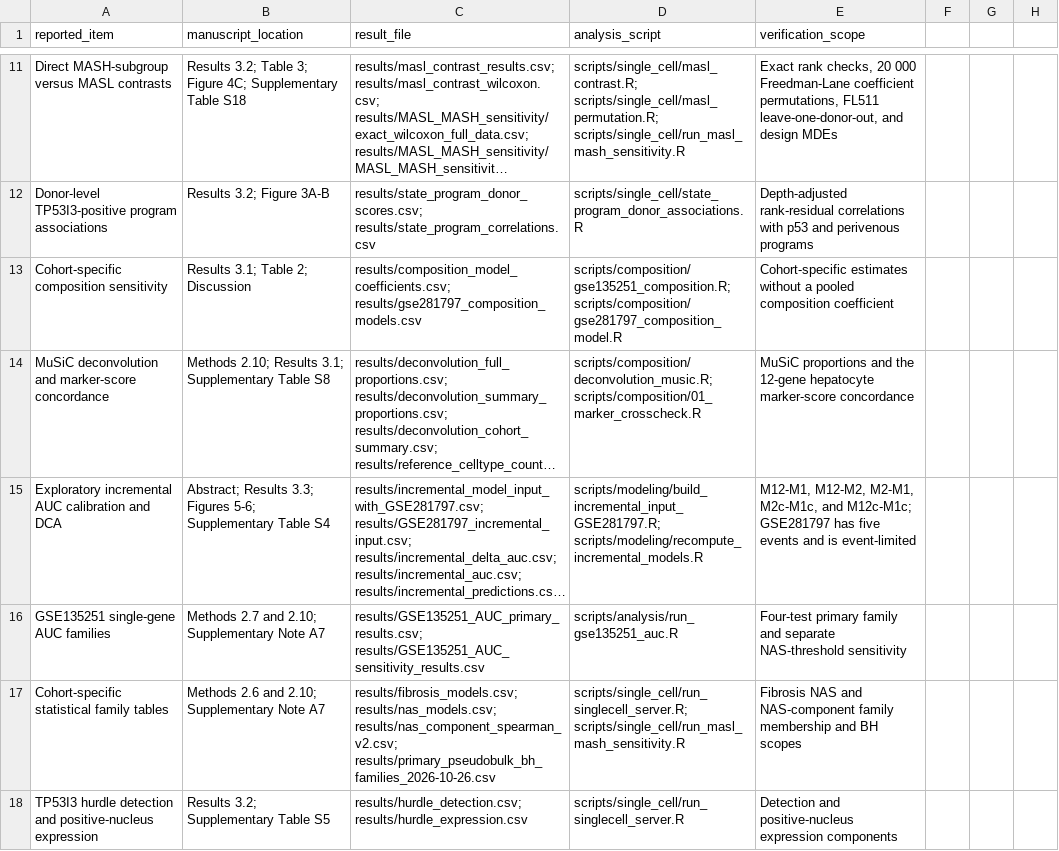
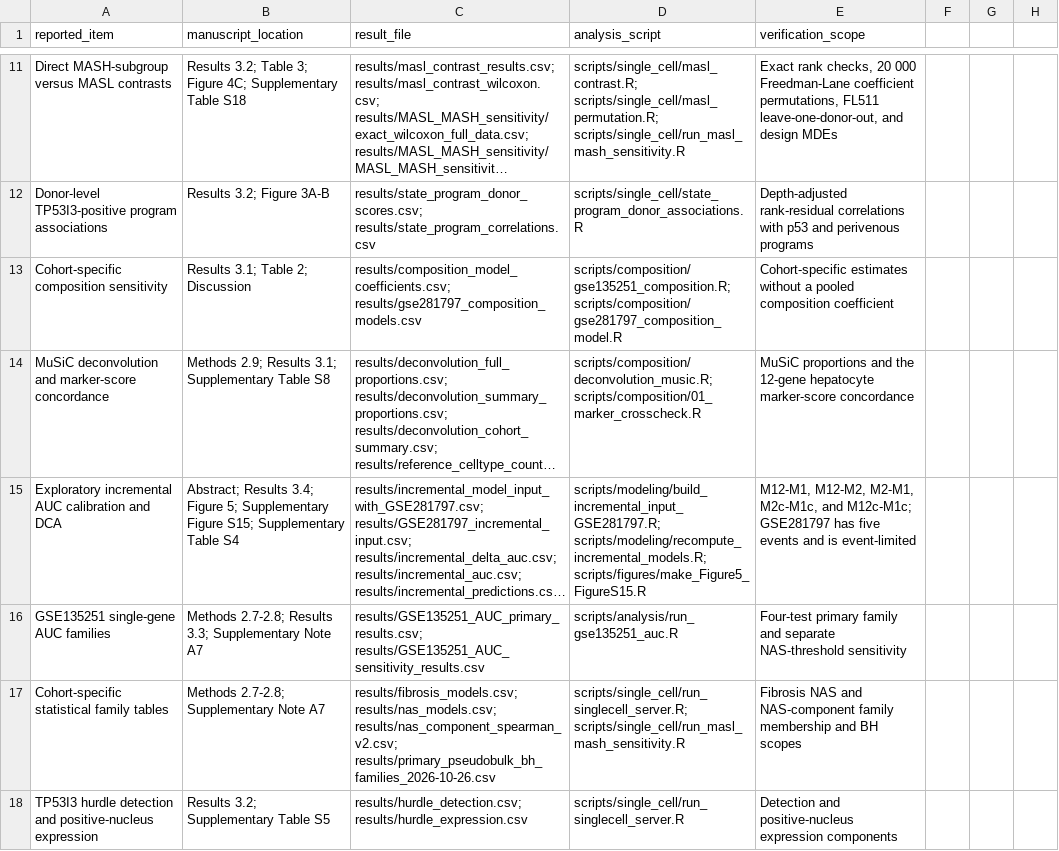
Before and after one commit to OOYYWWGG/tp53i3-masld-reproducibility, a CSV file: analysis_map.csv, drawn as a sheet; only a part is shown, gaps mark what is left out; long unchanged cells end in …; the diff covers the shown part only; the diff names each change by its address in the sheet, - before the commit and + after, or states it on an @@ line.

```diff
--- a/analysis_map.csv
+++ b/analysis_map.csv
-B14 (manuscript_location): Methods 2.10; Results 3.1;…
+B14 (manuscript_location): Methods 2.9; Results 3.1;…
-B15 (manuscript_location): Abstract; Results 3.3; Figures 5-6; Supplementary Table…
+B15 (manuscript_location): Abstract; Results 3.4; Figure 5; Supplementary Figure S15; Supplementary Table…
-D15 (analysis_script): scripts/modeling/build_incremental_input_GSE281797.R; scripts/modeling/recompute_incremental_models.R
+D15 (analysis_script): scripts/modeling/build_incremental_input_GSE281797.R; scripts/modeling/recompute_incremental_models.R; scripts/figures/make_Figure5_FigureS15.R
-B16 (manuscript_location): Methods 2.7 and 2.10; Supplementary Note…
+B16 (manuscript_location): Methods 2.7-2.8; Results 3.3; Supplementary Note…
-B17 (manuscript_location): Methods 2.6 and 2.10; Supplementary Note A7
+B17 (manuscript_location): Methods 2.7-2.8; Supplementary Note A7
```
Also changed, not shown: 7 edited cells elsewhere in this file, checksums.csv, figure_sources/source_manifest.csv, 15 other files.
